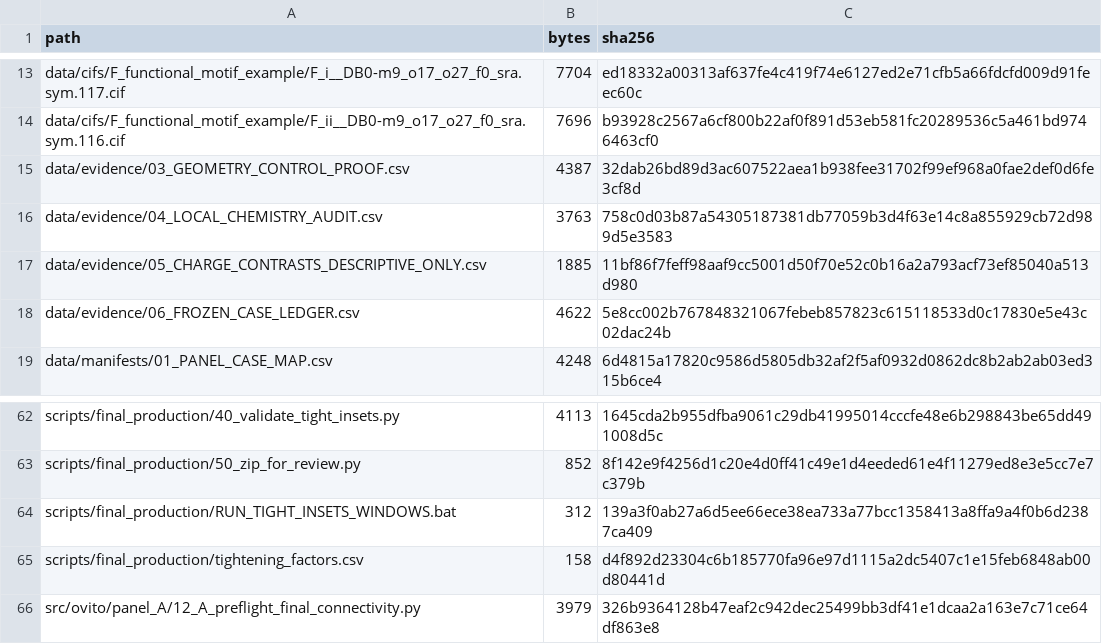
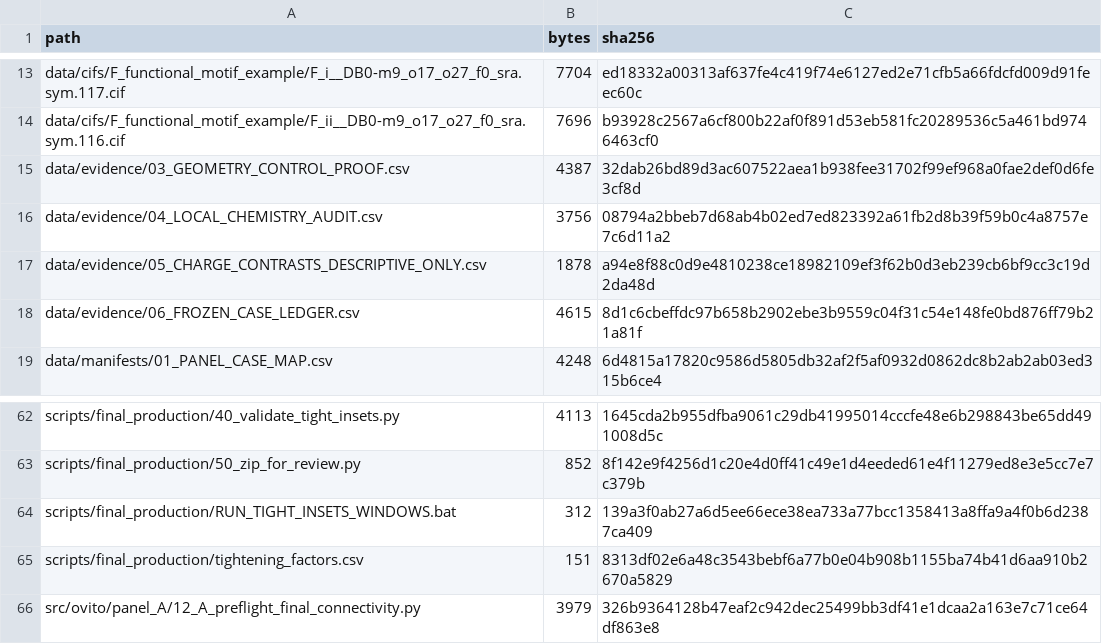
Before and after one commit to alimardani76/isogeometric_mof, a CSV file: structural_panel/data/manifests/REPO_PAYLOAD_SHA256.csv, drawn as a sheet; only a part is shown, gaps mark what is left out.

Commit message:
provenance(structural): normalize Git-tracked text hashes

```diff
--- a/structural_panel/data/manifests/REPO_PAYLOAD_SHA256.csv
+++ b/structural_panel/data/manifests/REPO_PAYLOAD_SHA256.csv
@@ -15,5 +15,5 @@ data/cifs/F_functional_motif_example/F_ii__DB0-m9_o17_o27_f0_sra.sym.116.cif,769
 data/evidence/03_GEOMETRY_CONTROL_PROOF.csv,4387,32dab26bd89d3ac607522aea1b938fee31702f99ef968a0fae2def0d6fe3cf8d
-data/evidence/04_LOCAL_CHEMISTRY_AUDIT.csv,3763,758c0d03b87a54305187381db77059b3d4f63e14c8a855929cb72d989d5e3583
-data/evidence/05_CHARGE_CONTRASTS_DESCRIPTIVE_ONLY.csv,1885,11bf86f7feff98aaf9cc5001d50f70e52c0b16a2a793acf73ef85040a513d980
-data/evidence/06_FROZEN_CASE_LEDGER.csv,4622,5e8cc002b767848321067febeb857823c615118533d0c17830e5e43c02dac24b
+data/evidence/04_LOCAL_CHEMISTRY_AUDIT.csv,3756,08794a2bbeb7d68ab4b02ed7ed823392a61fb2d8b39f59b0c4a8757e7c6d11a2
+data/evidence/05_CHARGE_CONTRASTS_DESCRIPTIVE_ONLY.csv,1878,a94e8f88c0d9e4810238ce18982109ef3f62b0d3eb239cb6bf9cc3c19d2da48d
+data/evidence/06_FROZEN_CASE_LEDGER.csv,4615,8d1c6cbeffdc97b658b2902ebe3b9559c04f31c54e148fe0bd876ff79b21a81f
 data/manifests/01_PANEL_CASE_MAP.csv,4248,6d4815a17820c9586d5805db32af2f5af0932d0862dc8b2ab2ab03ed315b6ce4
@@ -64,3 +64,3 @@ scripts/final_production/50_zip_for_review.py,852,8f142e9f4256d1c20e4d0ff41c49e1
 scripts/final_production/RUN_TIGHT_INSETS_WINDOWS.bat,312,139a3f0ab27a6d5ee66ece38ea733a77bcc1358413a8ffa9a4f0b6d2387ca409
-scripts/final_production/tightening_factors.csv,158,d4f892d23304c6b185770fa96e97d1115a2dc5407c1e15feb6848ab00d80441d
+scripts/final_production/tightening_factors.csv,151,8313df02e6a48c3543bebf6a77b0e04b908b1155ba74b41d6aa910b2670a5829
 src/ovito/panel_A/12_A_preflight_final_connectivity.py,3979,326b9364128b47eaf2c942dec25499bb3df41e1dcaa2a163e7c71ce64df863e8
```
